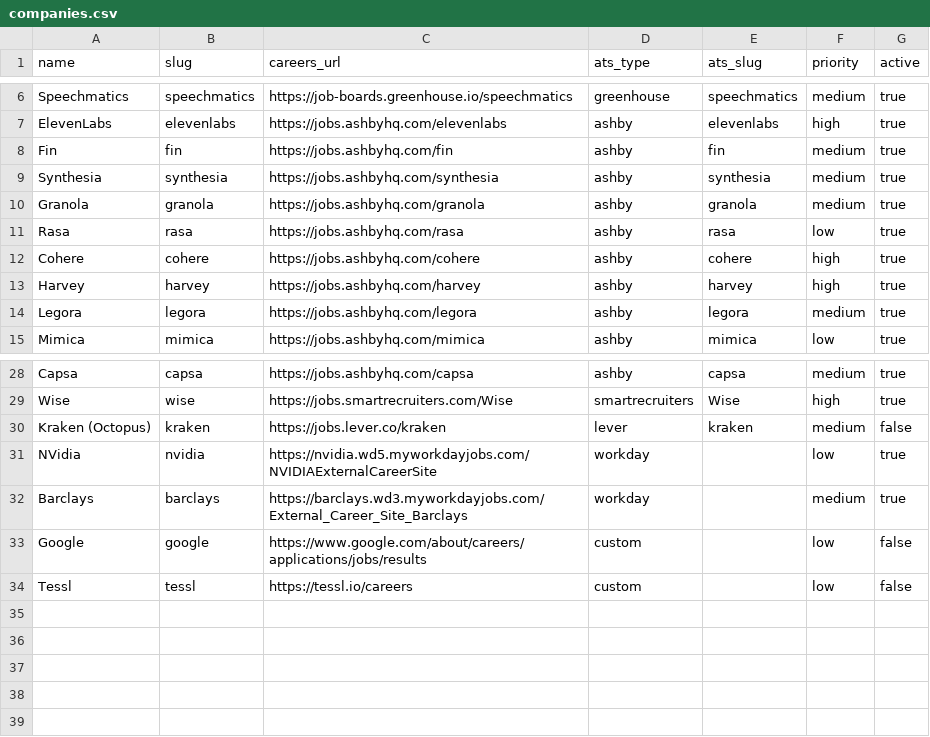
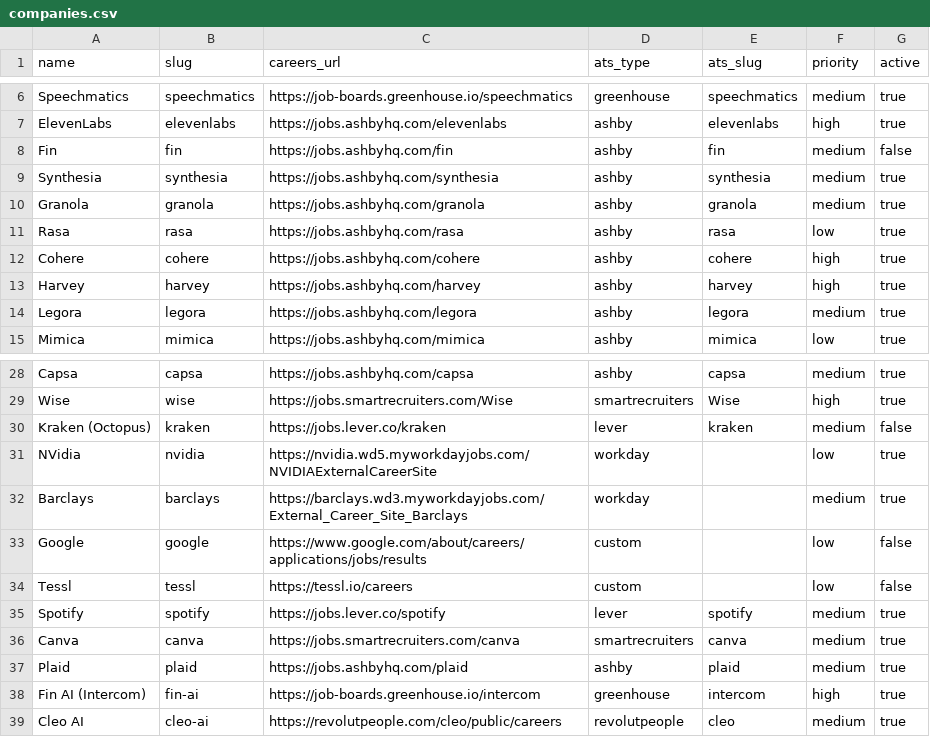
Before and after one commit to ssarunic/job-radar, a CSV file: config/companies.csv, drawn as a sheet; only a part is shown, gaps mark what is left out.

Commit message:
Add Spotify, Canva, Plaid, Fin AI, Cleo AI; fix Fin identity; new Revolut People adapter (#10)
* Track Spotify (Lever) and Canva (SmartRecruiters); fix CSV CRLF writer

Added via 'follow' (ATS auto-detected); Synthesia already tracked (deduped).
Also fix registry._write to use LF line endings (csv default was CRLF, which
rewrote the whole file on every follow/unfollow and produced noisy diffs).

Spotify: 2 London PM roles. Canva: 0 senior London roles (only mid-level PMs).

* Add Plaid + Fin AI (Intercom); deactivate mis-identified payments 'Fin'

The 'Fin' entry was a stablecoin payments startup, not Intercom's Fin AI.
Added Fin AI via greenhouse 'intercom' board (confirmed: 'Fin is the AI Customer
Agent company'), deactivated the payments Fin. Added Plaid (Ashby).

Fin AI: 1 London role (Senior PM). Plaid: 0 (US-centric). Cleo AI (London) not
added — not on a standard ATS and its careers site is Cloudflare-blocked.

* Add Cleo AI via new Revolut People ATS adapter

Cleo AI (London fintech) hires on revolutpeople.com (Revolut's white-label
platform, tenant in path). New adapter hits its public JSON API
(/api/{tenant}/external/v3/postings, pages.total pagination) with structured
locations feeding the UK filter. Cleo AI: 2 senior UK roles (Director of Product
Growth, Head of Product - Payments). +3 tests.

```diff
--- a/config/companies.csv
+++ b/config/companies.csv
@@ -7,3 +7,3 @@ Speechmatics,speechmatics,https://job-boards.greenhouse.io/speechmatics,greenhou
 ElevenLabs,elevenlabs,https://jobs.ashbyhq.com/elevenlabs,ashby,elevenlabs,high,true
-Fin,fin,https://jobs.ashbyhq.com/fin,ashby,fin,medium,true
+Fin,fin,https://jobs.ashbyhq.com/fin,ashby,fin,medium,false
 Synthesia,synthesia,https://jobs.ashbyhq.com/synthesia,ashby,synthesia,medium,true
@@ -34 +34,6 @@ Google,google,https://www.google.com/about/careers/applications/jobs/results,cus
 Tessl,tessl,https://tessl.io/careers,custom,,low,false
+Spotify,spotify,https://jobs.lever.co/spotify,lever,spotify,medium,true
+Canva,canva,https://jobs.smartrecruiters.com/canva,smartrecruiters,canva,medium,true
+Plaid,plaid,https://jobs.ashbyhq.com/plaid,ashby,plaid,medium,true
+Fin AI (Intercom),fin-ai,https://job-boards.greenhouse.io/intercom,greenhouse,intercom,high,true
+Cleo AI,cleo-ai,https://revolutpeople.com/cleo/public/careers,revolutpeople,cleo,medium,true
```
Also changed, not shown: 4 other files.
